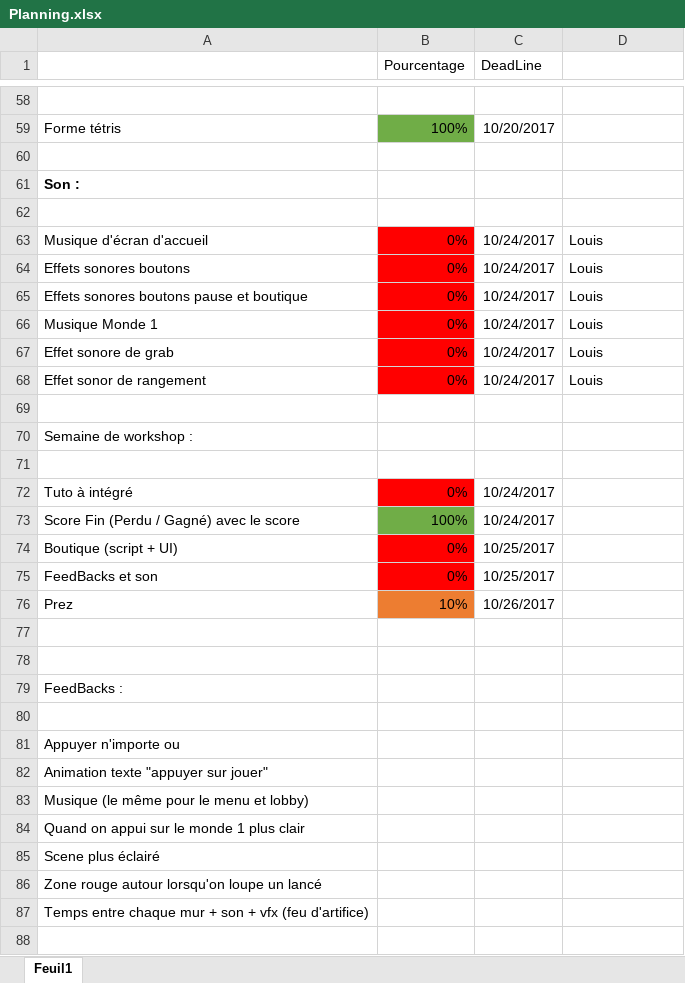
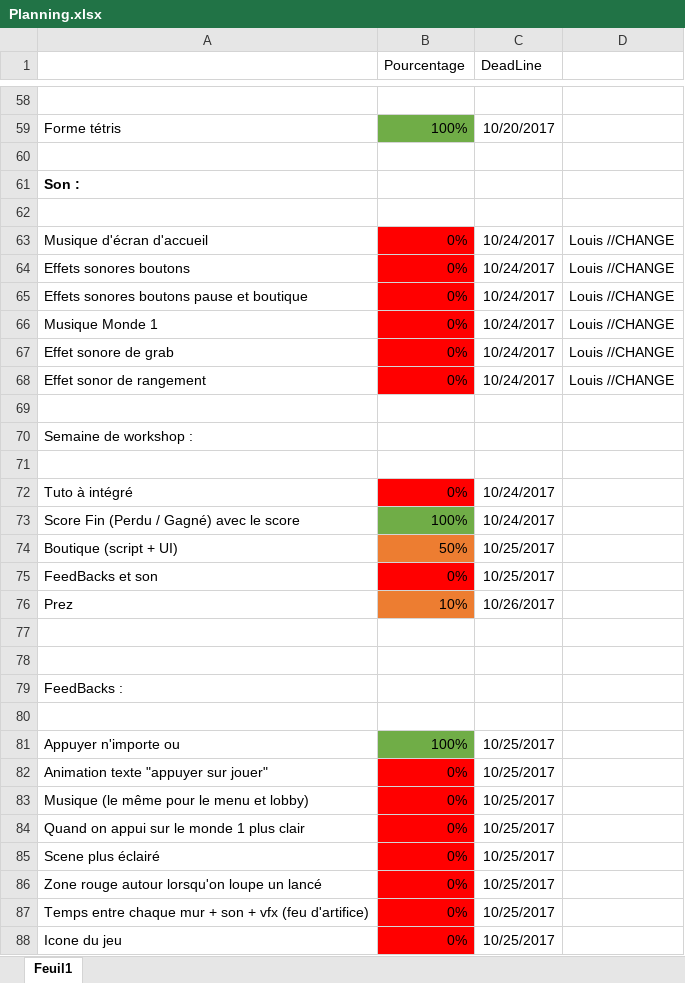
Before and after one commit to psyko33/tetrislike, an Excel workbook: Docs/Planning.xlsx, sheet Feuil1, drawn as a sheet; only a part is shown, gaps mark what is left out; values as stored, in another font and other column widths than the file's, no borders; the diff names each change by its address in the sheet, - before the commit and + after, or states it on an @@ line.

Commit message:
maj planning

```diff
--- a/Docs/Planning.xlsx (sheet Feuil1)
+++ b/Docs/Planning.xlsx (sheet Feuil1)
-D63:D68: Louis
+D63:D68: Louis //CHANGE
-B74 (Pourcentage): 0%
+B74 (Pourcentage): 50%
-B74 fill: #FF0000
+B74 fill: #ED7D31
-B81 (Pourcentage): (empty)
+B81 (Pourcentage): 100%
-B81 fill: none
+B81 fill: #70AD47
-C81:C87 (DeadLine): (empty)
+C81:C87 (DeadLine): 10/25/2017
-B82:B87 (Pourcentage): (empty)
+B82:B87 (Pourcentage): 0%
-B82:B87 fill: none
+B82:B87 fill: #FF0000
+row 88: Icone du jeu | 0% | 10/25/2017
```
Also changed, not shown: 1 other file.
